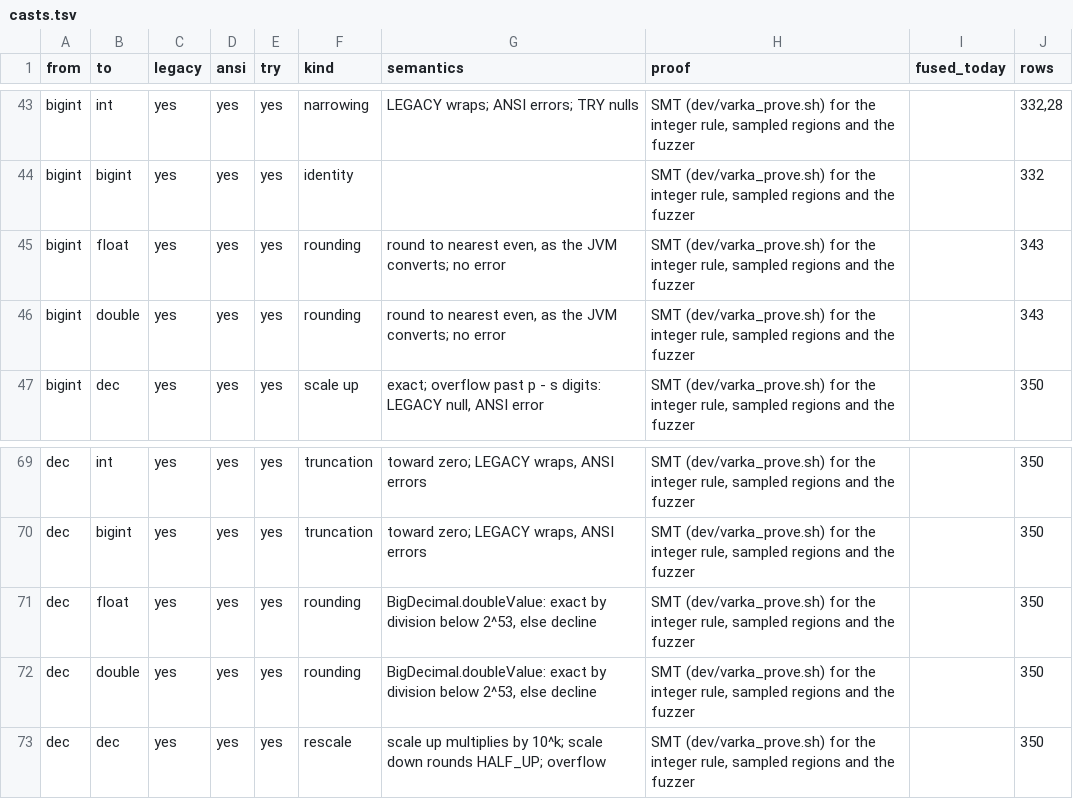
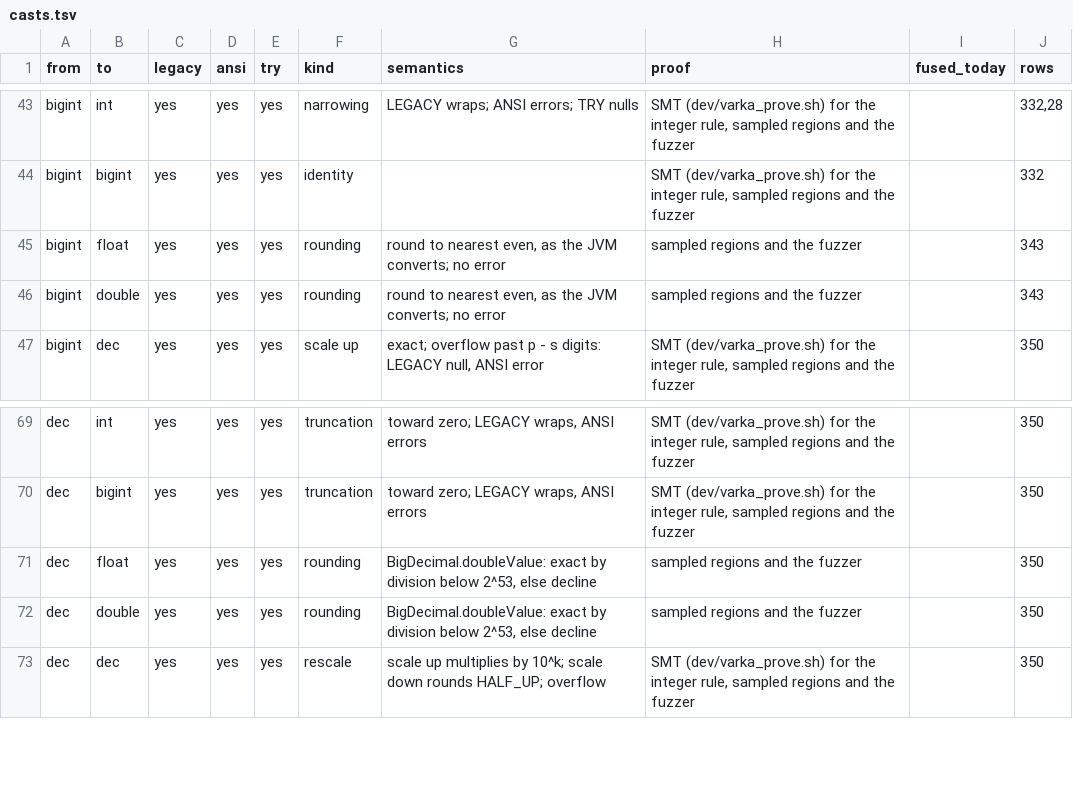
Before and after one commit to MaxGekk/spark, a TSV file: sql/varka/plans/m8/casts.tsv, drawn as a sheet; only a part is shown, gaps mark what is left out.

```diff
--- a/sql/varka/plans/m8/casts.tsv
+++ b/sql/varka/plans/m8/casts.tsv
@@ -44,4 +44,4 @@ bigint	int	yes	yes	yes	narrowing	LEGACY wraps; ANSI errors; TRY nulls	SMT (dev/v
 bigint	bigint	yes	yes	yes	identity		SMT (dev/varka_prove.sh) for the integer rule, sampled regions and the fuzzer		332
-bigint	float	yes	yes	yes	rounding	round to nearest even, as the JVM converts; no error	SMT (dev/varka_prove.sh) for the integer rule, sampled regions and the fuzzer		343
-bigint	double	yes	yes	yes	rounding	round to nearest even, as the JVM converts; no error	SMT (dev/varka_prove.sh) for the integer rule, sampled regions and the fuzzer		343
+bigint	float	yes	yes	yes	rounding	round to nearest even, as the JVM converts; no error	sampled regions and the fuzzer		343
+bigint	double	yes	yes	yes	rounding	round to nearest even, as the JVM converts; no error	sampled regions and the fuzzer		343
 bigint	dec	yes	yes	yes	scale up	exact; overflow past p - s digits: LEGACY null, ANSI error	SMT (dev/varka_prove.sh) for the integer rule, sampled regions and the fuzzer		350
@@ -70,4 +70,4 @@ dec	int	yes	yes	yes	truncation	toward zero; LEGACY wraps, ANSI errors	SMT (dev/v
 dec	bigint	yes	yes	yes	truncation	toward zero; LEGACY wraps, ANSI errors	SMT (dev/varka_prove.sh) for the integer rule, sampled regions and the fuzzer		350
-dec	float	yes	yes	yes	rounding	BigDecimal.doubleValue: exact by division below 2^53, else decline	SMT (dev/varka_prove.sh) for the integer rule, sampled regions and the fuzzer		350
-dec	double	yes	yes	yes	rounding	BigDecimal.doubleValue: exact by division below 2^53, else decline	SMT (dev/varka_prove.sh) for the integer rule, sampled regions and the fuzzer		350
+dec	float	yes	yes	yes	rounding	BigDecimal.doubleValue: exact by division below 2^53, else decline	sampled regions and the fuzzer		350
+dec	double	yes	yes	yes	rounding	BigDecimal.doubleValue: exact by division below 2^53, else decline	sampled regions and the fuzzer		350
 dec	dec	yes	yes	yes	rescale	scale up multiplies by 10^k; scale down rounds HALF_UP; overflow	SMT (dev/varka_prove.sh) for the integer rule, sampled regions and the fuzzer		350
```
Also changed, not shown: sql/varka/plans/m8/census.tsv, 5 other files.
